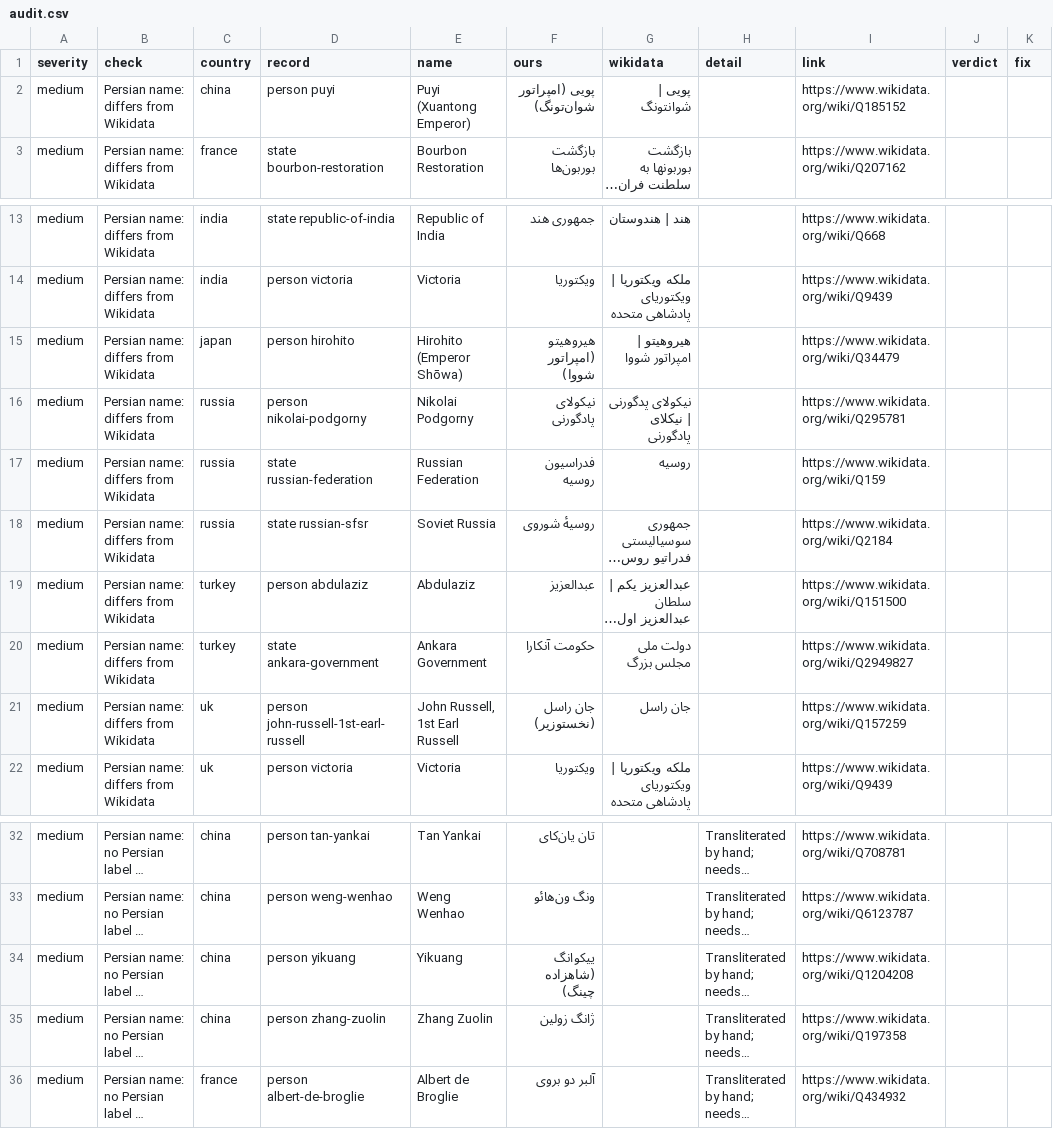
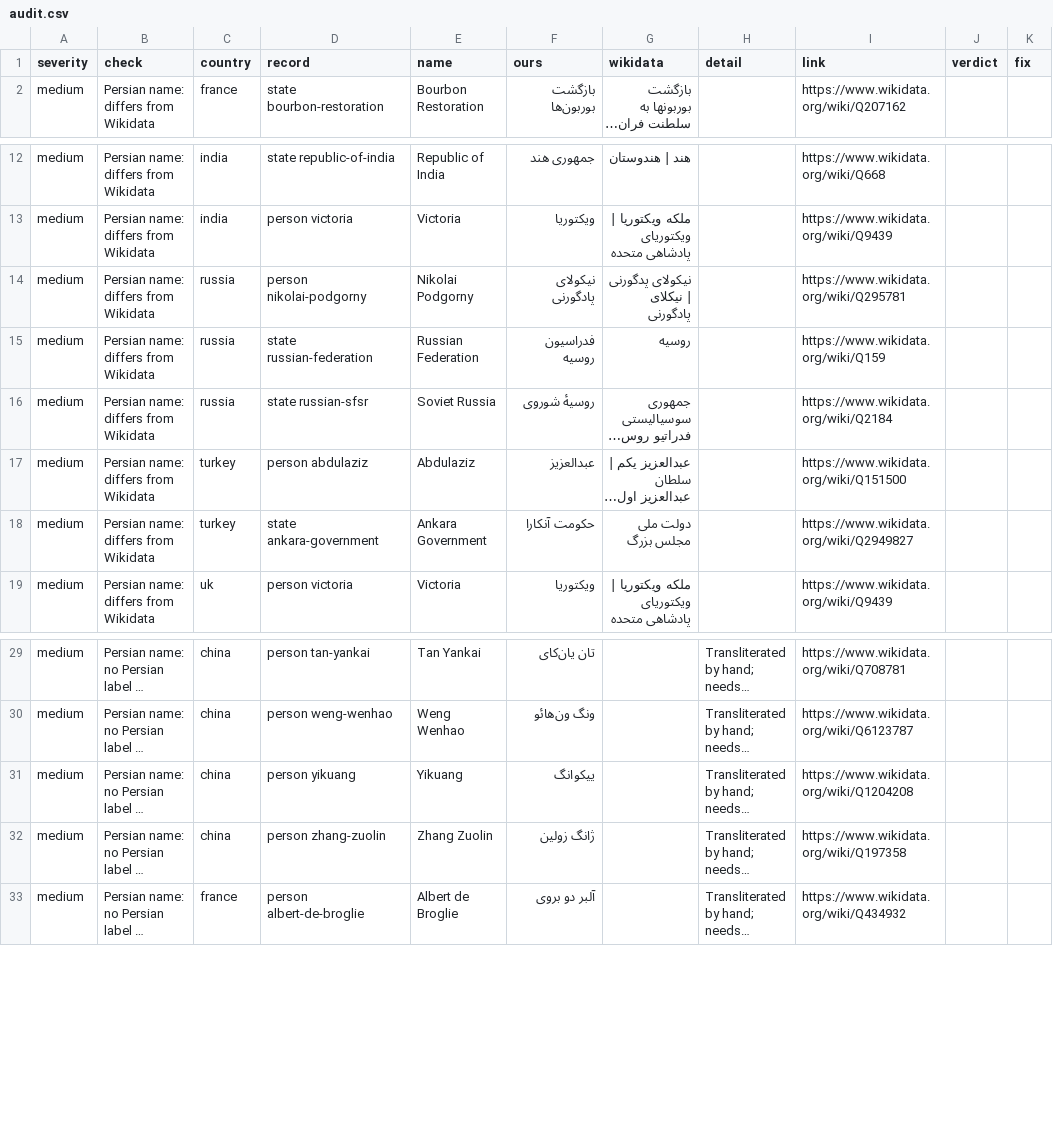
Before and after one commit to hashemi42/Synchronic, a CSV file: artifacts/data-review/audit.csv, drawn as a sheet; only a part is shown, gaps mark what is left out; long unchanged cells end in …; removed rows and columns are numbered as before the commit, all else as after; the diff names each change by its address in the sheet, - before the commit and + after, or states it on an @@ line.

```diff
--- a/artifacts/data-review/audit.csv
+++ b/artifacts/data-review/audit.csv
-row 2: medium | Persian name: differs from Wikidata | china | person puyi | Puyi (Xuantong Emperor) | پویی (امپراتور شوان‌تونگ) | پویی | شوانتونگ |  | https://www.wikidata.org/wiki/Q185152
-row 15: medium | Persian name: differs from Wikidata | japan | person hirohito | Hirohito (Emperor Shōwa) | هیروهیتو (امپراتور شووا) | هیروهیتو | امپراتور شووا |  | https://www.wikidata.org/wiki/Q34479
-row 21: medium | Persian name: differs from Wikidata | uk | person john-russell-1st-earl-russell | John Russell, 1st Earl Russell | جان راسل (نخستوزیر) | جان راسل |  | https://www.wikidata.org/wiki/Q157259
-F31 (ours): ییکوانگ (شاهزاده چینگ)
+F31 (ours): ییکوانگ
```
Also changed, not shown: artifacts/data-review/persian-names.csv, 18 other files.
